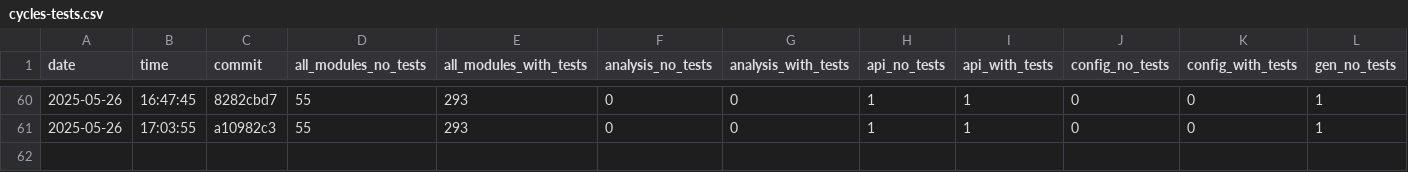
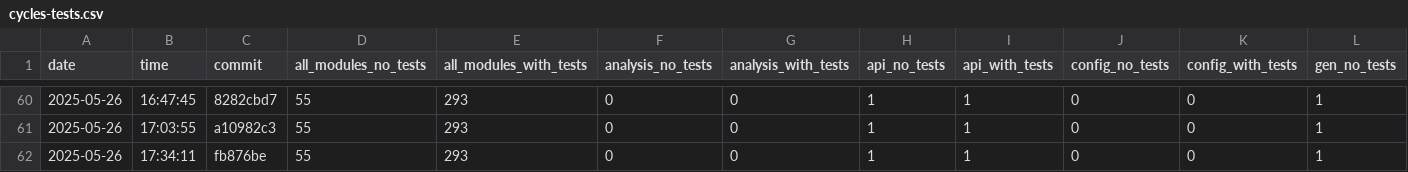
Before and after one commit to useocl/use, a CSV file: docs/cycles-tests.csv, drawn as a sheet; only a part is shown, gaps mark what is left out; rows hold the shown columns only; the diff names each change by its address in the sheet, - before the commit and + after, or states it on an @@ line.

```diff
--- a/docs/cycles-tests.csv
+++ b/docs/cycles-tests.csv
+row 62: 2025-05-26 | 17:34:11 | fb876be | 55 | 293 | 0 | 0 | 1 | 1 | 0 | 0 | 1
```
Also changed, not shown: docs/build-times.csv, docs/layer-violations.csv.
